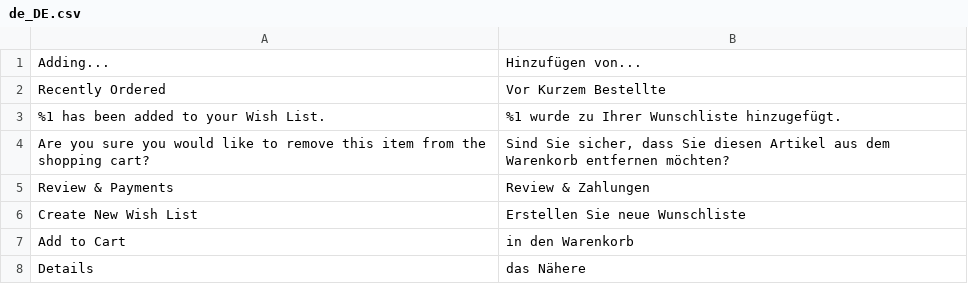
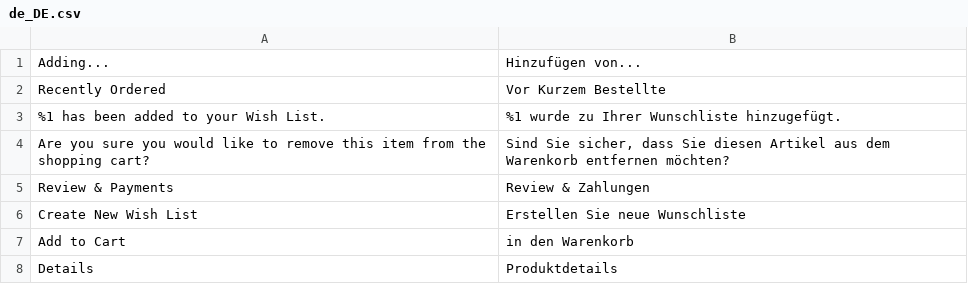
Before and after one commit to PMET-public/module-luma-de-setup, a CSV file: i18n/de_DE.csv, drawn as a sheet.

Commit message:
changed Details translation

```diff
--- a/i18n/de_DE.csv
+++ b/i18n/de_DE.csv
@@ -7,2 +7,2 @@
 "Add to Cart","in den Warenkorb"
-"Details","das Nähere"
+"Details","Produktdetails"
```
